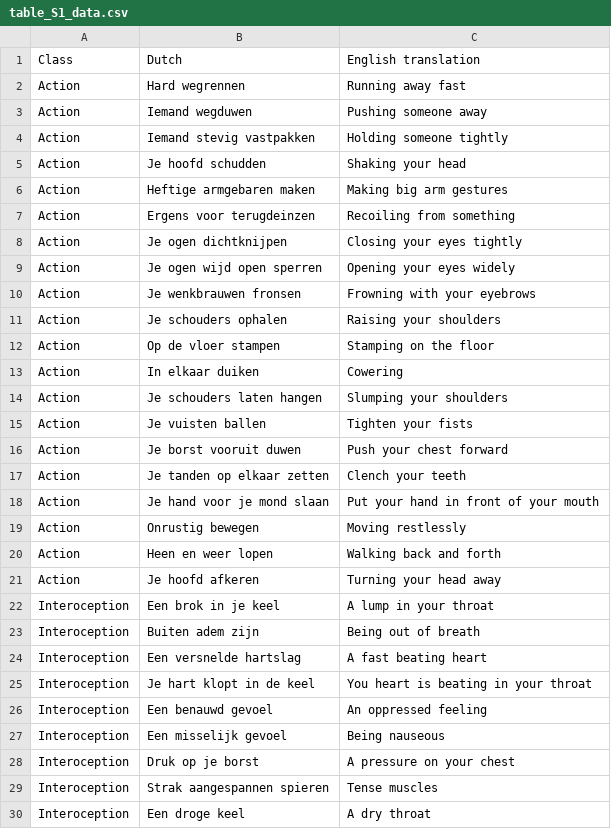
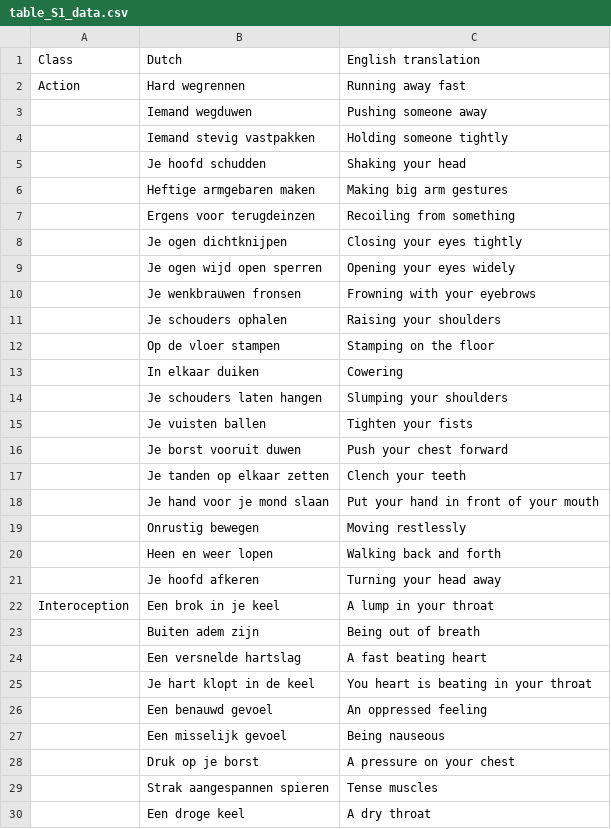
Before and after one commit to lukassnoek/thesis, a CSV file: _bookdown_files/shared-states-files/table_S1_data.csv, drawn as a sheet; only a part is shown; the diff covers the shown part only.

Commit message:
Update shared states supplements

```diff
--- a/_bookdown_files/shared-states-files/table_S1_data.csv
+++ b/_bookdown_files/shared-states-files/table_S1_data.csv
@@ -2,29 +2,29 @@
 Action,Hard wegrennen,Running away fast
-Action,Iemand wegduwen,Pushing someone away
-Action,Iemand stevig vastpakken,Holding someone tightly
-Action,Je hoofd schudden,Shaking your head
-Action,Heftige armgebaren maken,Making big arm gestures
-Action,Ergens voor terugdeinzen,Recoiling from something
-Action,Je ogen dichtknijpen,Closing your eyes tightly
-Action,Je ogen wijd open sperren,Opening your eyes widely
-Action,Je wenkbrauwen fronsen,Frowning with your eyebrows
-Action,Je schouders ophalen,Raising your shoulders
-Action,Op de vloer stampen,Stamping on the floor
-Action,In elkaar duiken,Cowering
-Action,Je schouders laten hangen,Slumping your shoulders
-Action,Je vuisten ballen,Tighten your fists
-Action,Je borst vooruit duwen,Push your chest forward
-Action,Je tanden op elkaar zetten,Clench your teeth
-Action,Je hand voor je mond slaan,Put your hand in front of your mouth
-Action,Onrustig bewegen,Moving restlessly
-Action,Heen en weer lopen,Walking back and forth
-Action,Je hoofd afkeren,Turning your head away
+,Iemand wegduwen,Pushing someone away
+,Iemand stevig vastpakken,Holding someone tightly
+,Je hoofd schudden,Shaking your head
+,Heftige armgebaren maken,Making big arm gestures
+,Ergens voor terugdeinzen,Recoiling from something
+,Je ogen dichtknijpen,Closing your eyes tightly
+,Je ogen wijd open sperren,Opening your eyes widely
+,Je wenkbrauwen fronsen,Frowning with your eyebrows
+,Je schouders ophalen,Raising your shoulders
+,Op de vloer stampen,Stamping on the floor
+,In elkaar duiken,Cowering
+,Je schouders laten hangen,Slumping your shoulders
+,Je vuisten ballen,Tighten your fists
+,Je borst vooruit duwen,Push your chest forward
+,Je tanden op elkaar zetten,Clench your teeth
+,Je hand voor je mond slaan,Put your hand in front of your mouth
+,Onrustig bewegen,Moving restlessly
+,Heen en weer lopen,Walking back and forth
+,Je hoofd afkeren,Turning your head away
 Interoception,Een brok in je keel,A lump in your throat
-Interoception,Buiten adem zijn,Being out of breath
-Interoception,Een versnelde hartslag,A fast beating heart
-Interoception,Je hart klopt in de keel,You heart is beating in your throat
-Interoception,Een benauwd gevoel,An oppressed feeling
-Interoception,Een misselijk gevoel,Being nauseous
-Interoception,Druk op je borst,A pressure on your chest
-Interoception,Strak aangespannen spieren,Tense muscles
-Interoception,Een droge keel,A dry throat
+,Buiten adem zijn,Being out of breath
+,Een versnelde hartslag,A fast beating heart
+,Je hart klopt in de keel,You heart is beating in your throat
+,Een benauwd gevoel,An oppressed feeling
+,Een misselijk gevoel,Being nauseous
+,Druk op je borst,A pressure on your chest
+,Strak aangespannen spieren,Tense muscles
+,Een droge keel,A dry throat
```
Also changed, not shown: 30 edited cells elsewhere in this file, 29 other files.
